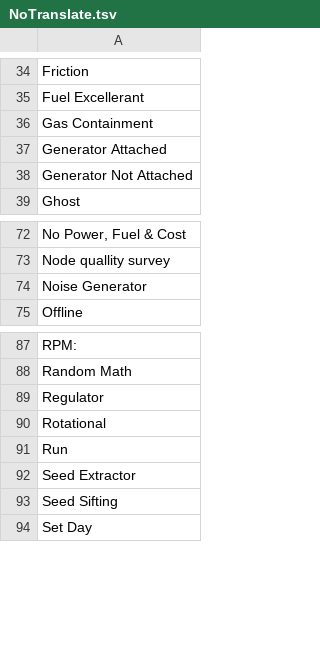
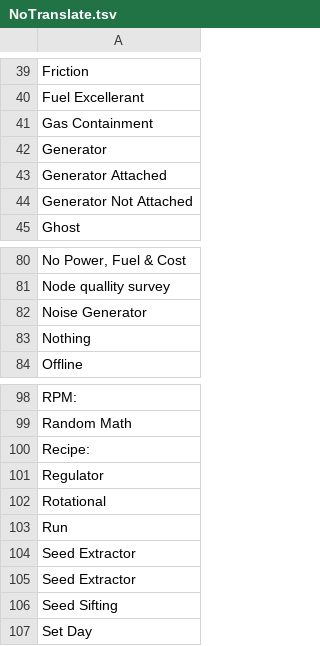
Before and after one commit to Polar-Zero/SatisfactoryPlusi18n, a TSV file: Localization/ko/NoTranslate.tsv, drawn as a sheet; only a part is shown, gaps mark what is left out; the diff covers the shown part only.

```diff
--- a/Localization/ko/NoTranslate.tsv
+++ b/Localization/ko/NoTranslate.tsv
@@ -36,2 +41,3 @@ Fuel Excellerant
 Gas Containment
+Generator
 Generator Attached
@@ -74,2 +82,3 @@ Node quallity survey
 Noise Generator
+Nothing
 Offline
@@ -88,2 +99,3 @@ RPM:
 Random Math
+Recipe:
 Regulator
@@ -91,2 +103,3 @@ Rotational
 Run
+Seed Extractor
 Seed Extractor
```
Also changed, not shown: 9 added rows elsewhere in this file.
